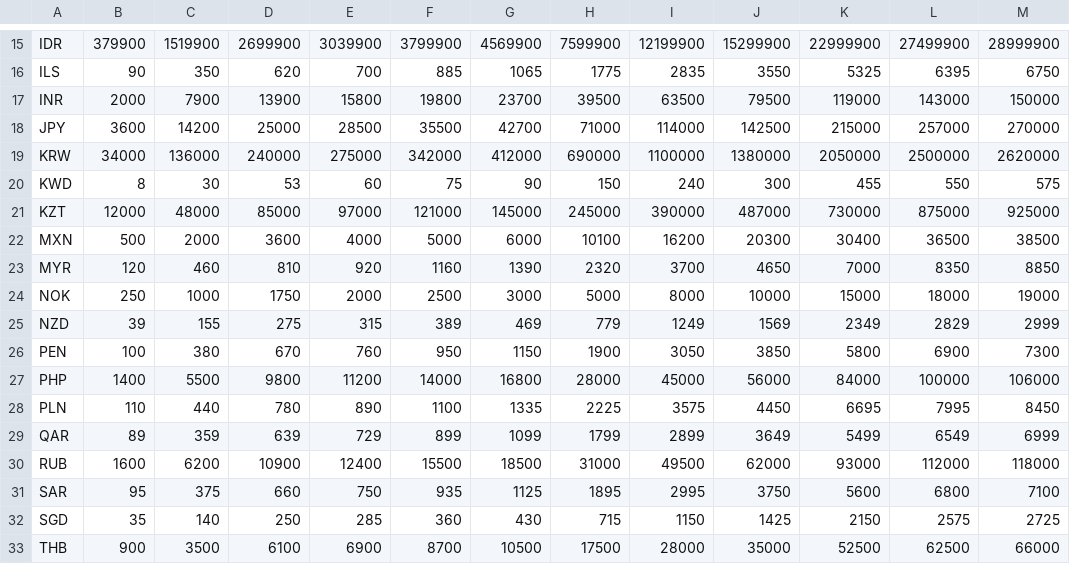
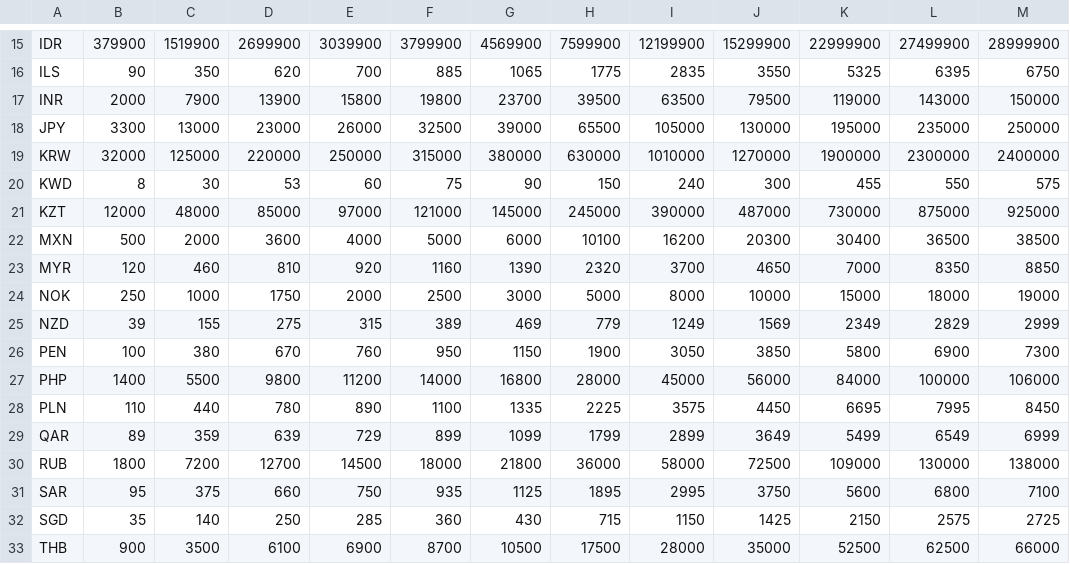
Before and after one commit to iebb/CSGO-Pricing, a CSV file: prices.csv, drawn as a sheet; only a part is shown, gaps mark what is left out; the diff covers the shown part only.

```diff
--- a/prices.csv
+++ b/prices.csv
@@ -17,4 +17,4 @@ ILS,90,350,620,700,885,1065,1775,2835,3550,5325,6395,6750
 INR,2000,7900,13900,15800,19800,23700,39500,63500,79500,119000,143000,150000
-JPY,3600,14200,25000,28500,35500,42700,71000,114000,142500,215000,257000,270000
-KRW,34000,136000,240000,275000,342000,412000,690000,1100000,1380000,2050000,2500000,2620000
+JPY,3300,13000,23000,26000,32500,39000,65500,105000,130000,195000,235000,250000
+KRW,32000,125000,220000,250000,315000,380000,630000,1010000,1270000,1900000,2300000,2400000
 KWD,8,30,53,60,75,90,150,240,300,455,550,575
@@ -29,3 +29,3 @@ PLN,110,440,780,890,1100,1335,2225,3575,4450,6695,7995,8450
 QAR,89,359,639,729,899,1099,1799,2899,3649,5499,6549,6999
-RUB,1600,6200,10900,12400,15500,18500,31000,49500,62000,93000,112000,118000
+RUB,1800,7200,12700,14500,18000,21800,36000,58000,72500,109000,130000,138000
 SAR,95,375,660,750,935,1125,1895,2995,3750,5600,6800,7100
```
Also changed, not shown: 12 edited cells elsewhere in this file, items.csv, usd_prices.csv, 4 other files.
